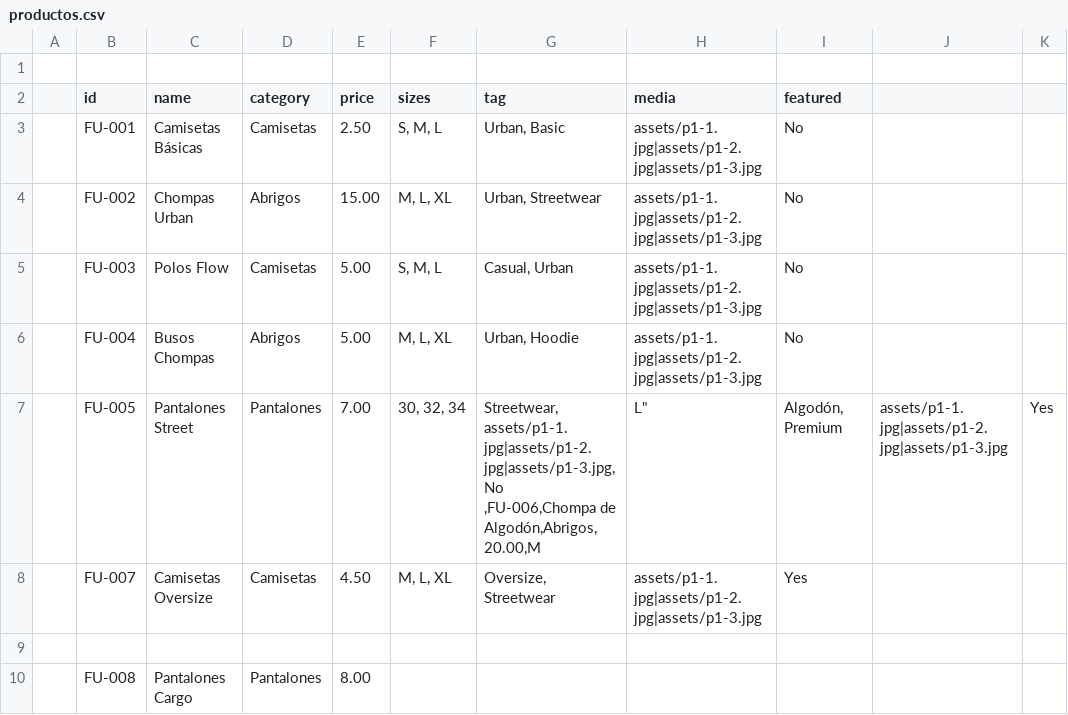
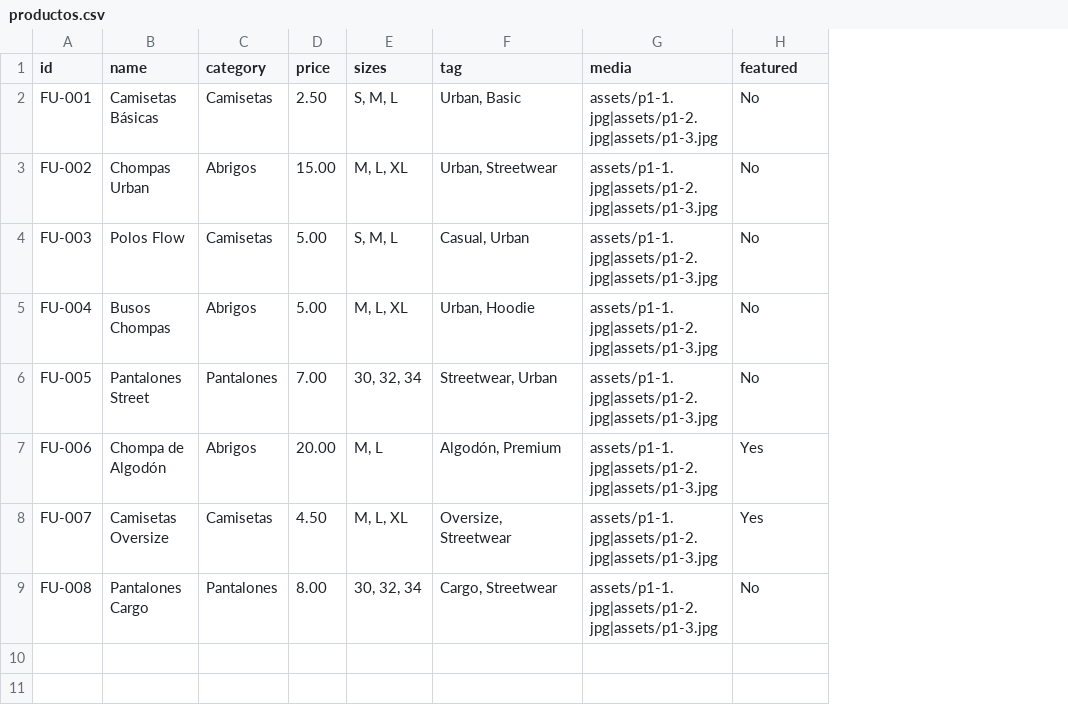
Before and after one commit to flowurbann9-tech/Flow-Urban, a CSV file: data/productos.csv, drawn as a sheet; removed rows and columns are numbered as before the commit, all else as after; ↵ is a line break in a cell; the diff names each change by its address in the sheet, - before the commit and + after, or states it on an @@ line.

Commit message:
Update productos.csv

```diff
--- a/data/productos.csv
+++ b/data/productos.csv
-column A, empty
-column J, row 7: assets/p1-1.jpg|assets/p1-2.jpg|assets/p1-3.jpg
-column K, row 7: Yes
-row 1: (empty)
-F6 (tag): Streetwear, assets/p1-1.jpg|assets/p1-2.jpg|assets/p1-3.jpg,No ↵ ,FU-006,Chompa de Algodón,Abrigos,20.00,M
+F6 (tag): Streetwear, Urban
-G6 (media): L"
+G6 (media): assets/p1-1.jpg|assets/p1-2.jpg|assets/p1-3.jpg
-H6 (featured): Algodón, Premium
+H6 (featured): No
+row 7: FU-006 | Chompa de Algodón | Abrigos | 20.00 | M, L | Algodón, Premium | assets/p1-1.jpg|assets/p1-2.jpg|assets/p1-3.jpg | Yes
-row 9: (empty)
-E9 (sizes): (empty)
+E9 (sizes): 30, 32, 34
-F9 (tag): (empty)
+F9 (tag): Cargo, Streetwear
-G9 (media): (empty)
+G9 (media): assets/p1-1.jpg|assets/p1-2.jpg|assets/p1-3.jpg
-H9 (featured): (empty)
+H9 (featured): No
```
